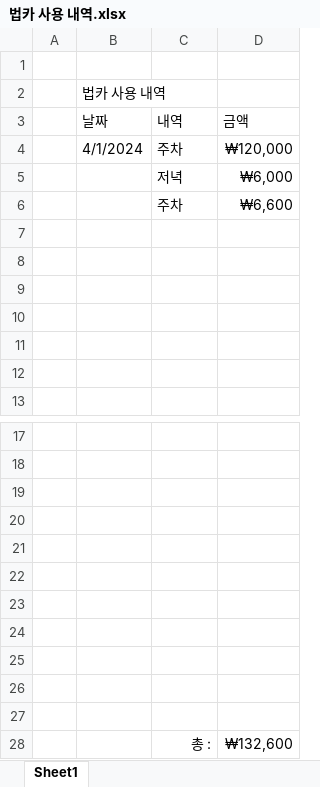
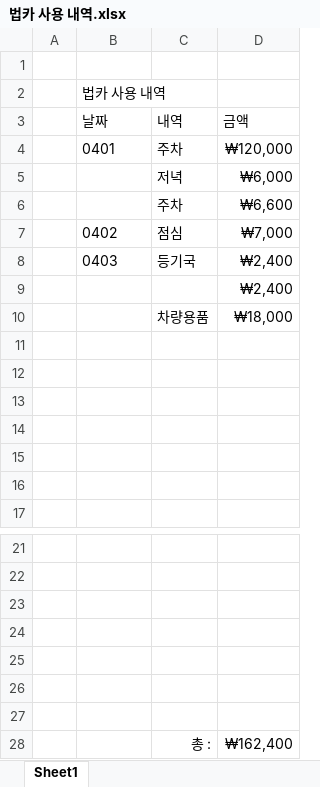
Before and after one commit to GitHubb-JC/TIL, an Excel workbook: anjou/법카 사용 내역.xlsx, sheet Sheet1, drawn as a sheet; only a part is shown, gaps mark what is left out; values as stored, in another font and other column widths than the file's, no borders; removed rows and columns are numbered as before the commit, all else as after; the diff names each change by its address in the sheet, - before the commit and + after, or states it on an @@ line.

```diff
--- a/anjou/법카 사용 내역.xlsx (sheet Sheet1)
+++ b/anjou/법카 사용 내역.xlsx (sheet Sheet1)
-B4 (날짜): 4/1/2024
+B4 (날짜): 0401
+row 7:  | 0402 | 점심 | ₩7,000
+row 8:  | 0403 | 등기국 | ₩2,400
+row 9:  |  |  | ₩2,400
+row 10:  |  | 차량용품 | ₩18,000
-row 24: (empty)
-row 25: (empty)
-row 26: (empty)
-row 27: (empty)
-D28 (금액): ₩132,600
+D28 (금액): ₩162,400
```
Also changed, not shown: anjou/의약품공급내역보고(kips,nims).xlsx.
